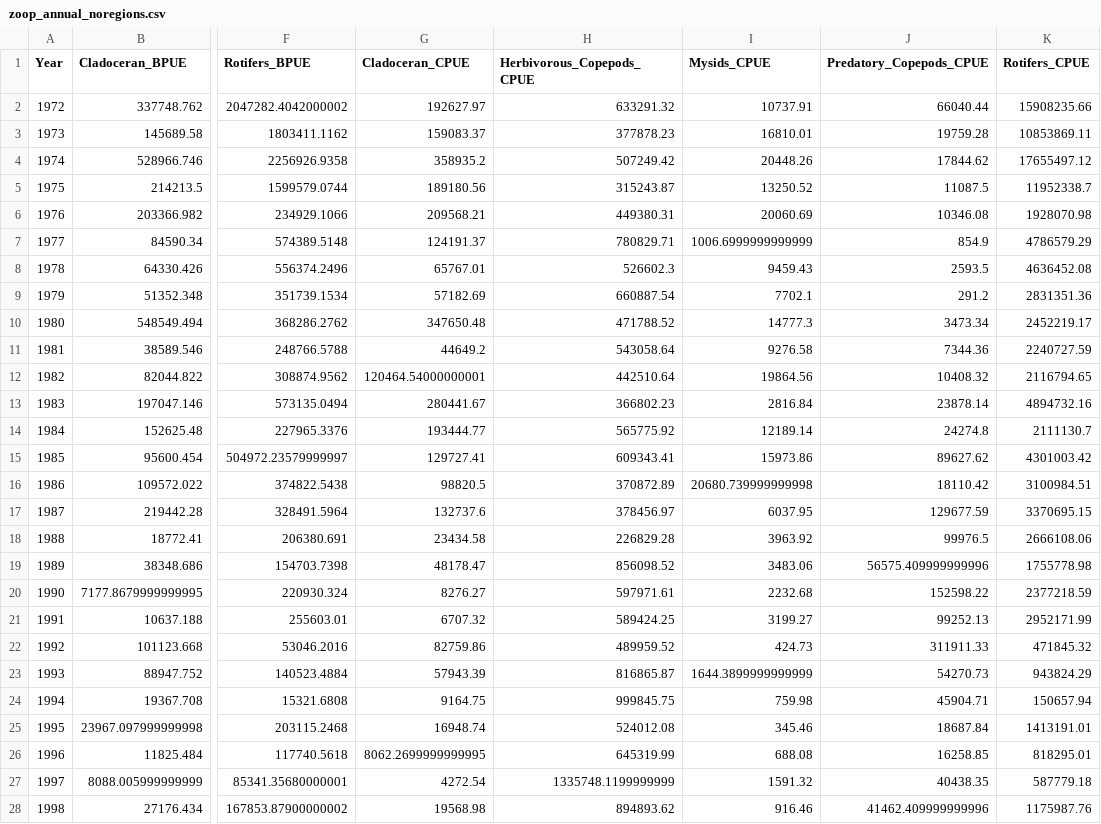
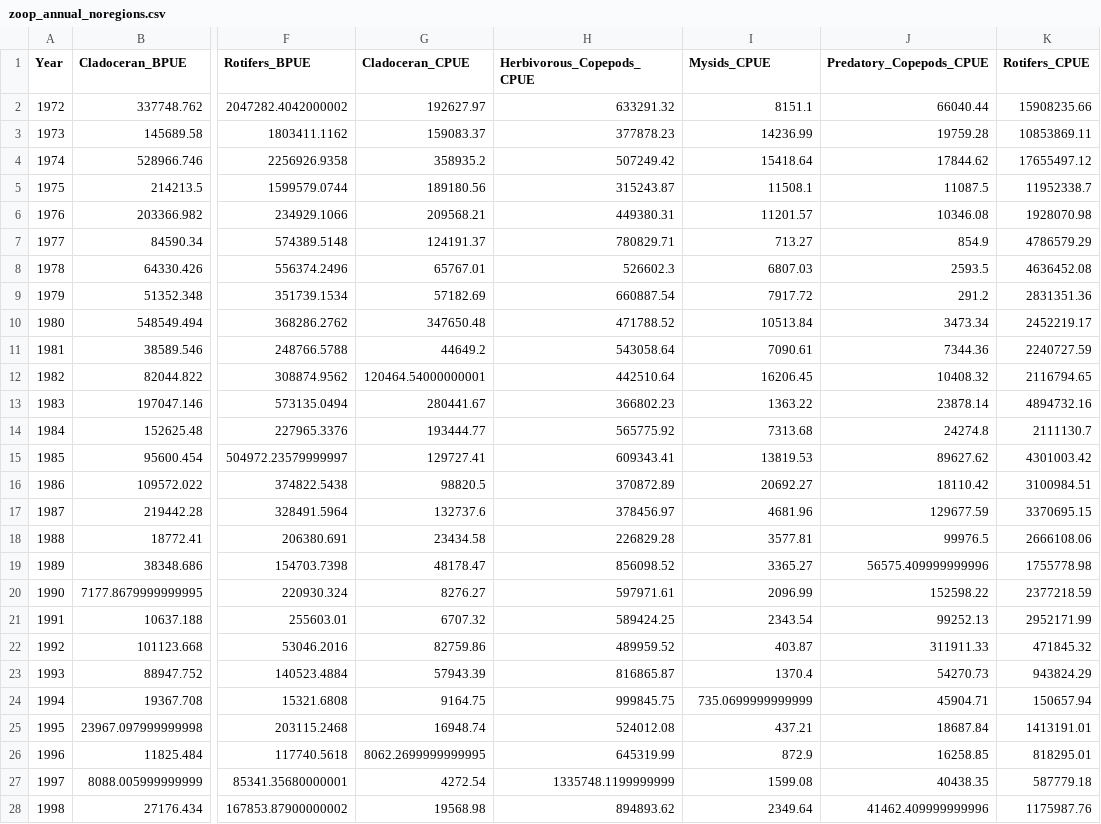
Before and after one commit to Delta-Stewardship-Council/swg-21-foodwebs, a CSV file: data/annual_averages/zoop_annual_noregions.csv, drawn as a sheet; only a part is shown, gaps mark what is left out; the diff covers the shown part only; the diff names each change by its address in the sheet, - before the commit and + after, or states it on an @@ line.

```diff
--- a/data/annual_averages/zoop_annual_noregions.csv
+++ b/data/annual_averages/zoop_annual_noregions.csv
-I2 (Mysids_CPUE): 10737.91
+I2 (Mysids_CPUE): 8151.1
-I3 (Mysids_CPUE): 16810.01
+I3 (Mysids_CPUE): 14236.99
-I4 (Mysids_CPUE): 20448.26
+I4 (Mysids_CPUE): 15418.64
-I5 (Mysids_CPUE): 13250.52
+I5 (Mysids_CPUE): 11508.1
-I6 (Mysids_CPUE): 20060.69
+I6 (Mysids_CPUE): 11201.57
-I7 (Mysids_CPUE): 1006.6999999999999
+I7 (Mysids_CPUE): 713.27
-I8 (Mysids_CPUE): 9459.43
+I8 (Mysids_CPUE): 6807.03
-I9 (Mysids_CPUE): 7702.1
+I9 (Mysids_CPUE): 7917.72
-I10 (Mysids_CPUE): 14777.3
+I10 (Mysids_CPUE): 10513.84
-I11 (Mysids_CPUE): 9276.58
+I11 (Mysids_CPUE): 7090.61
-I12 (Mysids_CPUE): 19864.56
+I12 (Mysids_CPUE): 16206.45
-I13 (Mysids_CPUE): 2816.84
+I13 (Mysids_CPUE): 1363.22
-I14 (Mysids_CPUE): 12189.14
+I14 (Mysids_CPUE): 7313.68
-I15 (Mysids_CPUE): 15973.86
+I15 (Mysids_CPUE): 13819.53
-I16 (Mysids_CPUE): 20680.739999999998
+I16 (Mysids_CPUE): 20692.27
-I17 (Mysids_CPUE): 6037.95
+I17 (Mysids_CPUE): 4681.96
-I18 (Mysids_CPUE): 3963.92
+I18 (Mysids_CPUE): 3577.81
-I19 (Mysids_CPUE): 3483.06
+I19 (Mysids_CPUE): 3365.27
-I20 (Mysids_CPUE): 2232.68
+I20 (Mysids_CPUE): 2096.99
-I21 (Mysids_CPUE): 3199.27
+I21 (Mysids_CPUE): 2343.54
-I22 (Mysids_CPUE): 424.73
+I22 (Mysids_CPUE): 403.87
-I23 (Mysids_CPUE): 1644.3899999999999
+I23 (Mysids_CPUE): 1370.4
-I24 (Mysids_CPUE): 759.98
+I24 (Mysids_CPUE): 735.0699999999999
-I25 (Mysids_CPUE): 345.46
+I25 (Mysids_CPUE): 437.21
-I26 (Mysids_CPUE): 688.08
+I26 (Mysids_CPUE): 872.9
-I27 (Mysids_CPUE): 1591.32
+I27 (Mysids_CPUE): 1599.08
-I28 (Mysids_CPUE): 916.46
+I28 (Mysids_CPUE): 2349.64
```
Also changed, not shown: 22 edited cells elsewhere in this file, data/annual_averages/annual_data_compiled_noregions.csv, data/annual_averages/annual_data_compiled_regions.csv, 15 other files.
